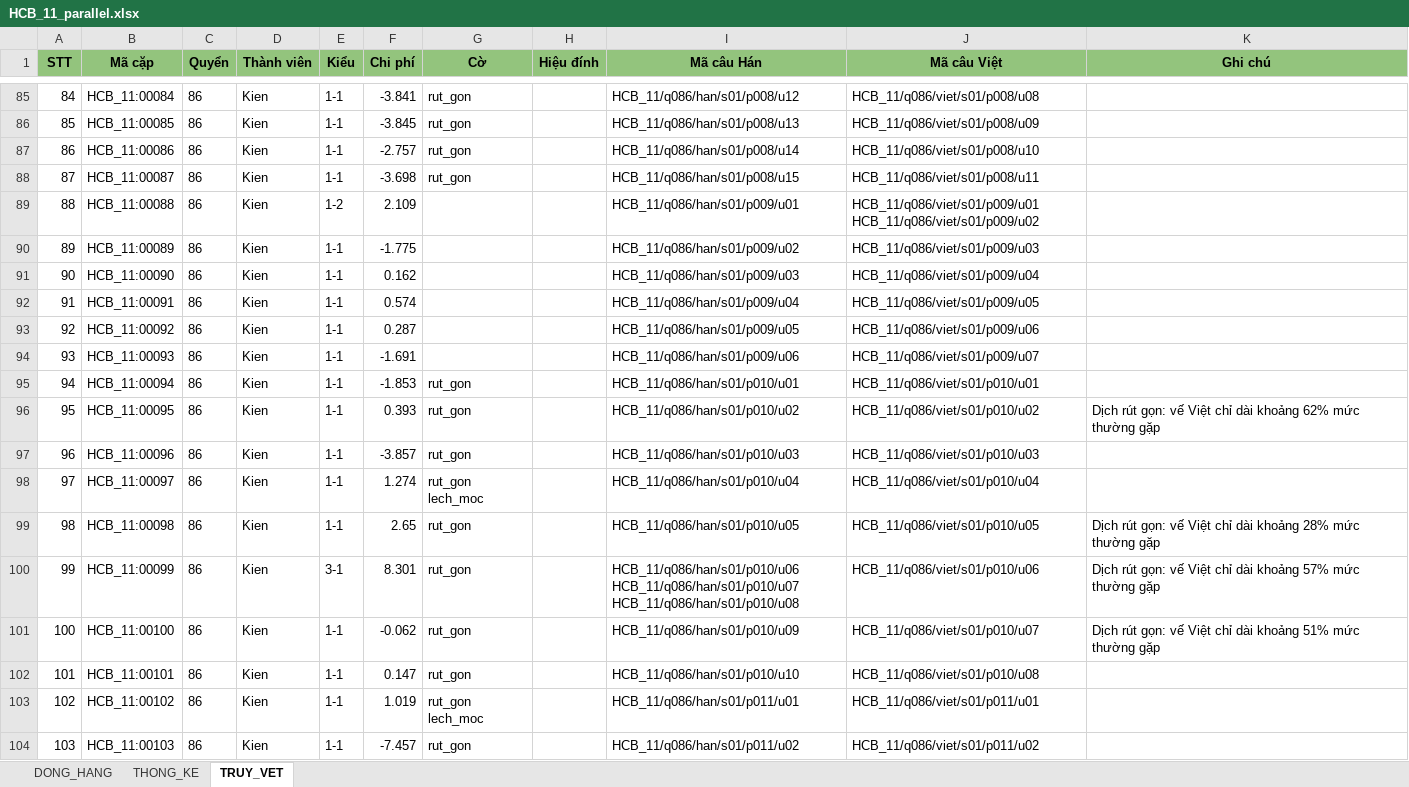
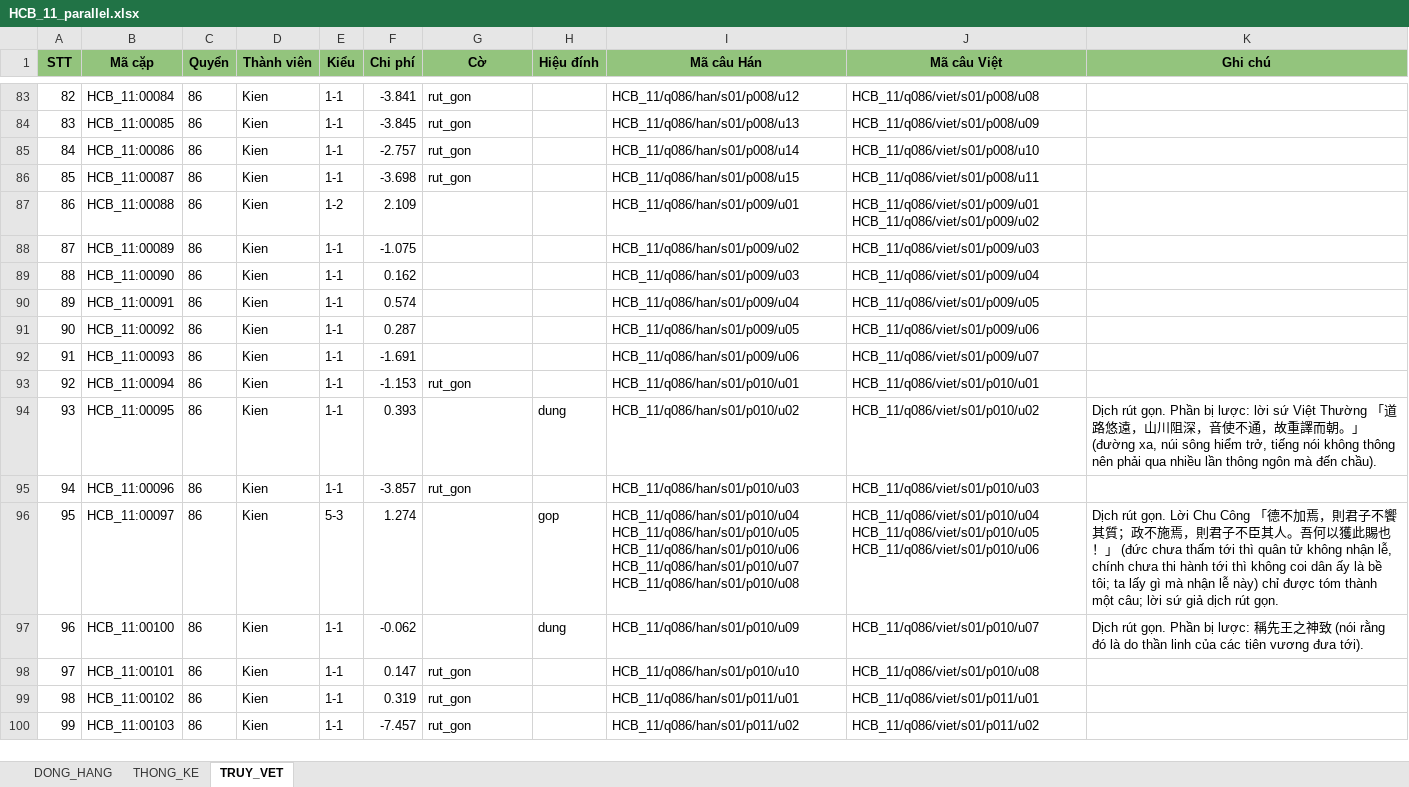
Before and after one commit to 24122039Kien/NLP-GK-24TNT, an Excel workbook: CV02_HCB_11/04_dong_hang/HCB_11_parallel.xlsx, sheet TRUY_VET, drawn as a sheet; only a part is shown, gaps mark what is left out; values as stored, in another font and other column widths than the file's, no borders; removed rows and columns are numbered as before the commit, all else as after; the diff covers the shown part only; the diff names each change by its address in the sheet, - before the commit and + after, or states it on an @@ line.

Commit message:
Dóng hàng đầy đủ 7 tác phẩm của Kiên; thêm phân công của Tài
- Chạy hvalign 0.3.0 cho HCB_01, 04, 05, 07, 11, 13, 14; ghi 04_dong_hang (tsv + xlsx) và bao_cao.md
  (HCB_01 và HCB_14 gồm cả các quyển của Tài; các cặp không đổi so với bản Tài đã đẩy)
- HCB_11: gộp 3 cặp lệch ranh giới trong vùng dịch rút gọn (516 -> 512 cặp), 13 ghi chú nêu cụ thể
  phần bị lược ở cột Ghi chú (hieu_dinh/HCB_11__Kien.tsv)
- notes.py: ghi chú do người viết thay cho ghi chú máy đoán theo độ dài
- config/phan_cong.tsv: thêm phần của Tài (HCB_01 Q1, 8, 17, 19; HCB_02; HCB_12 Q113;
  HCB_14 Q1335, 1337, 1358, 1360, 1362, 1410, 1421, 1445)

```diff
--- a/CV02_HCB_11/04_dong_hang/HCB_11_parallel.xlsx (sheet TRUY_VET)
+++ b/CV02_HCB_11/04_dong_hang/HCB_11_parallel.xlsx (sheet TRUY_VET)
@@ column A (STT) renumbered from row 69 down @@
-F88 (Chi phí): -1.775
+F88 (Chi phí): -1.075
-F93 (Chi phí): -1.853
+F93 (Chi phí): -1.153
-G94 (Cờ): rut_gon
+G94 (Cờ): (empty)
-H94 (Hiệu đính): (empty)
+H94 (Hiệu đính): dung
-K94 (Ghi chú): Dịch rút gọn: vế Việt chỉ dài khoảng 62% mức thường gặp
+K94 (Ghi chú): Dịch rút gọn. Phần bị lược: lời sứ Việt Thường 「道路悠遠，山川阻深，音使不通，故重譯而朝。」 (đường xa, núi sông hiểm trở, tiếng nói không thông nên phải qua nhiều lần thông ngôn mà đến chầu).
-E96 (Kiểu): 1-1
+E96 (Kiểu): 5-3
-G96 (Cờ): rut_gon lech_moc
+G96 (Cờ): (empty)
-H96 (Hiệu đính): (empty)
+H96 (Hiệu đính): gop
-I96 (Mã câu Hán): HCB_11/q086/han/s01/p010/u04
+I96 (Mã câu Hán): HCB_11/q086/han/s01/p010/u04 HCB_11/q086/han/s01/p010/u05 HCB_11/q086/han/s01/p010/u06 HCB_11/q086/han/s01/p010/u07 HCB_11/q086/han/s01/p010/u08
-J96 (Mã câu Việt): HCB_11/q086/viet/s01/p010/u04
+J96 (Mã câu Việt): HCB_11/q086/viet/s01/p010/u04 HCB_11/q086/viet/s01/p010/u05 HCB_11/q086/viet/s01/p010/u06
-K96 (Ghi chú): (empty)
+K96 (Ghi chú): Dịch rút gọn. Lời Chu Công 「德不加焉，則君子不饗其質；政不施焉，則君子不臣其人。吾何以獲此賜也！」 (đức chưa thấm tới thì quân tử không nhận lễ, chính chưa thi hành tới thì không coi dân ấy là bề tôi; ta lấy gì mà nhận lễ này) chỉ được tóm thành một câu; lời sứ giả dịch rút gọn.
-row 99: 98 | HCB_11:00098 | 86 | Kien | 1-1 | 2.65 | rut_gon |  | HCB_11/q086/han/s01/p010/u05 | HCB_11/q086/viet/s01/p010/u05 | Dịch rút gọn: vế Việt chỉ dài khoảng 28% mức thường gặp
-row 100: 99 | HCB_11:00099 | 86 | Kien | 3-1 | 8.301 | rut_gon |  | HCB_11/q086/han/s01/p010/u06 HCB_11/q086/han/s01/p010/u07 HCB_11/q086/han/s01/p010/u08 | HCB_11/q086/viet/s01/p010/u06 | Dịch rút gọn: vế Việt chỉ dài khoảng 57% mức thường gặp
-G97 (Cờ): rut_gon
+G97 (Cờ): (empty)
-H97 (Hiệu đính): (empty)
+H97 (Hiệu đính): dung
-K97 (Ghi chú): Dịch rút gọn: vế Việt chỉ dài khoảng 51% mức thường gặp
+K97 (Ghi chú): Dịch rút gọn. Phần bị lược: 稱先王之神致 (nói rằng đó là do thần linh của các tiên vương đưa tới).
-F99 (Chi phí): 1.019
+F99 (Chi phí): 0.319
-G99 (Cờ): rut_gon lech_moc
+G99 (Cờ): rut_gon
```
Also changed, not shown: 2 removed rows and 62 edited cells elsewhere in this sheet, sheet DONG_HANG, sheet THONG_KE, CV02_HCB_01/04_dong_hang/HCB_01_parallel.xlsx, CV02_HCB_05/04_dong_hang/HCB_05_parallel.xlsx, 31 other files.
